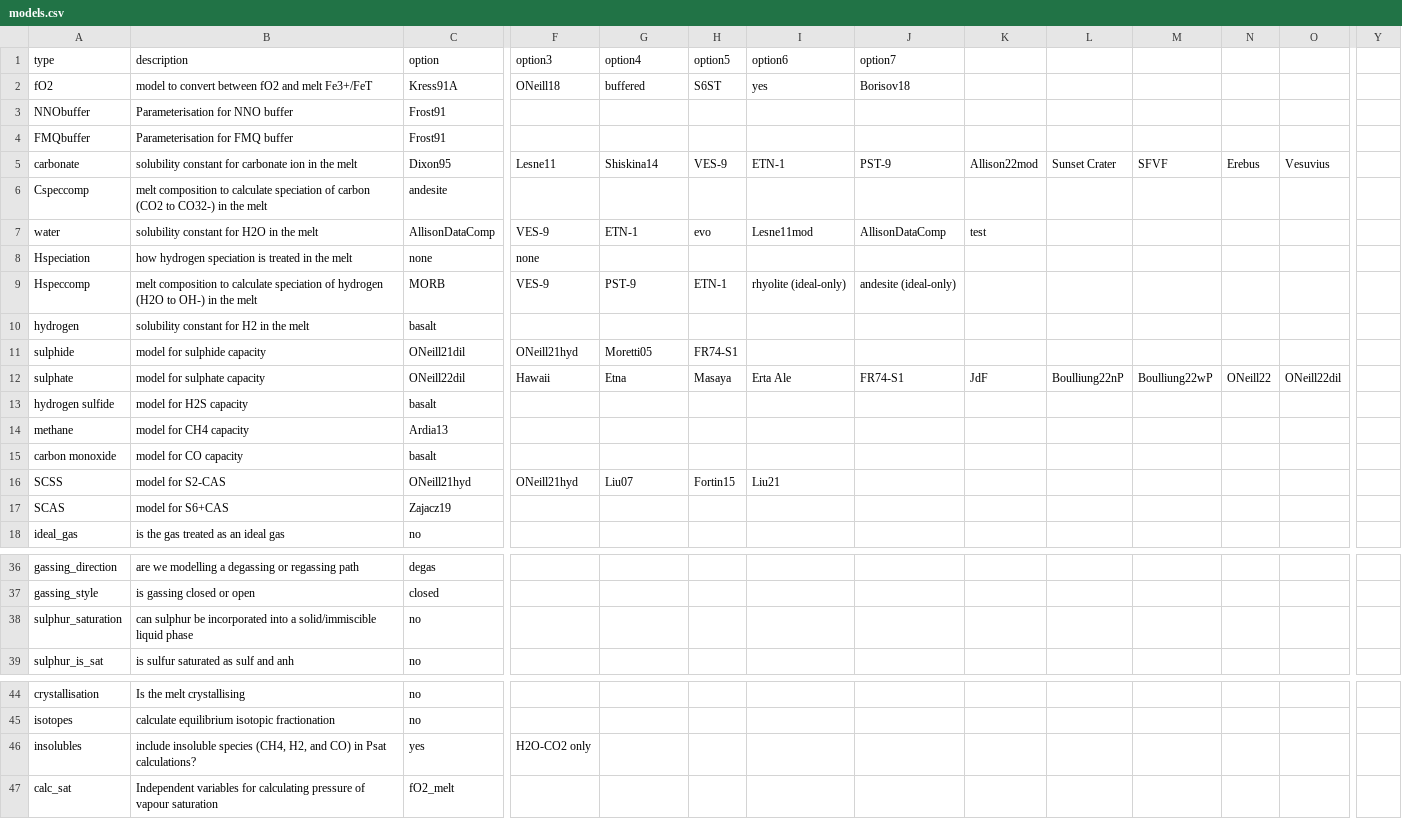
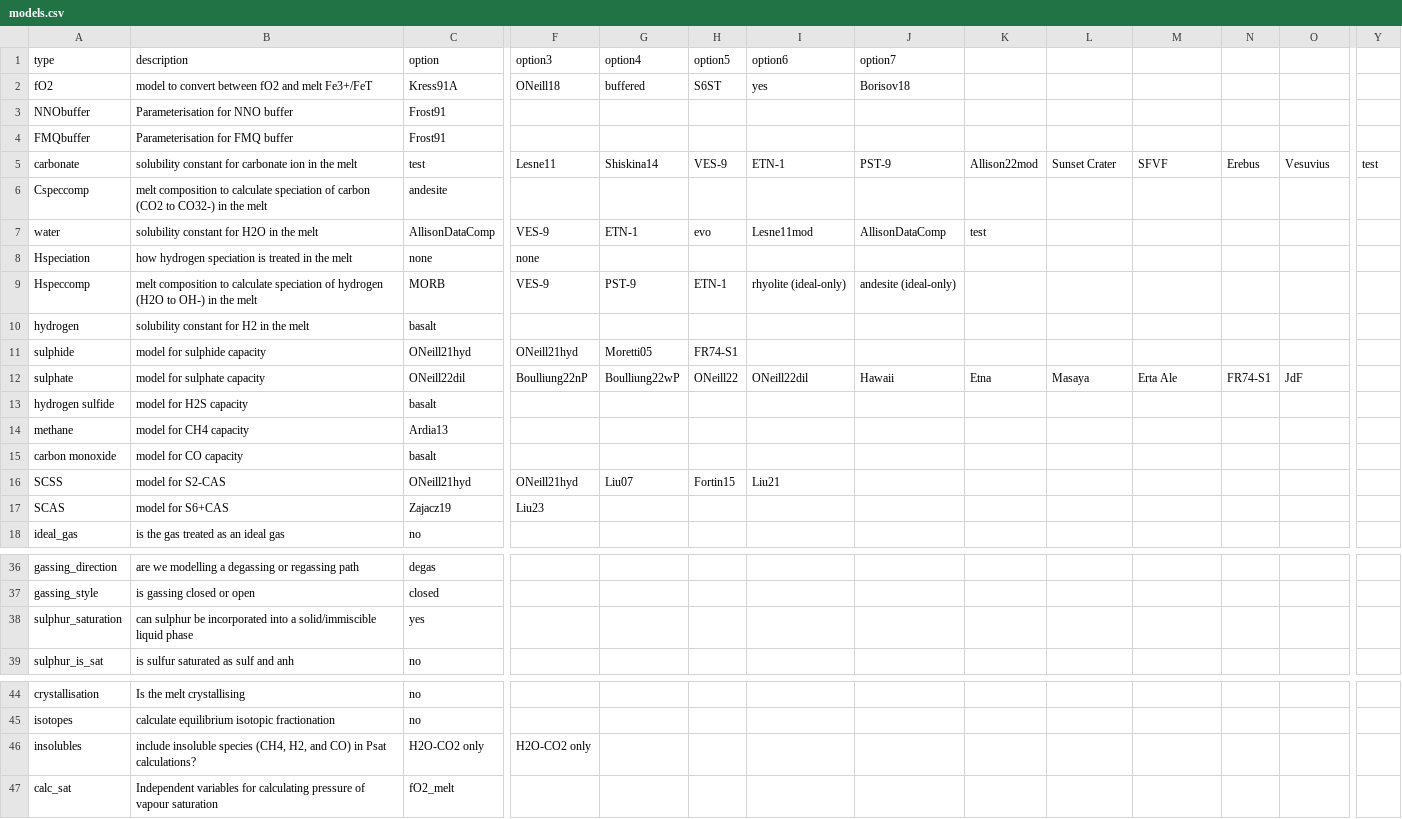
Before and after one commit to eryhughes/VolFe, a CSV file: models.csv, drawn as a sheet; only a part is shown, gaps mark what is left out; the diff names each change by its address in the sheet, - before the commit and + after, or states it on an @@ line.

```diff
--- a/models.csv
+++ b/models.csv
-C5 (option): Dixon95
+C5 (option): test
-Y5: (empty)
+Y5: test
-C11 (option): ONeill21dil
+C11 (option): ONeill21hyd
-F12 (option3): Hawaii
+F12 (option3): Boulliung22nP
-G12 (option4): Etna
+G12 (option4): Boulliung22wP
-H12 (option5): Masaya
+H12 (option5): ONeill22
-I12 (option6): Erta Ale
+I12 (option6): ONeill22dil
-J12 (option7): FR74-S1
+J12 (option7): Hawaii
-K12: JdF
+K12: Etna
-L12: Boulliung22nP
+L12: Masaya
-M12: Boulliung22wP
+M12: Erta Ale
-N12: ONeill22
+N12: FR74-S1
-O12: ONeill22dil
+O12: JdF
-F17 (option3): (empty)
+F17 (option3): Liu23
-C38 (option): no
+C38 (option): yes
-C46 (option): yes
+C46 (option): H2O-CO2 only
```
Also changed, not shown: 8 other files.
